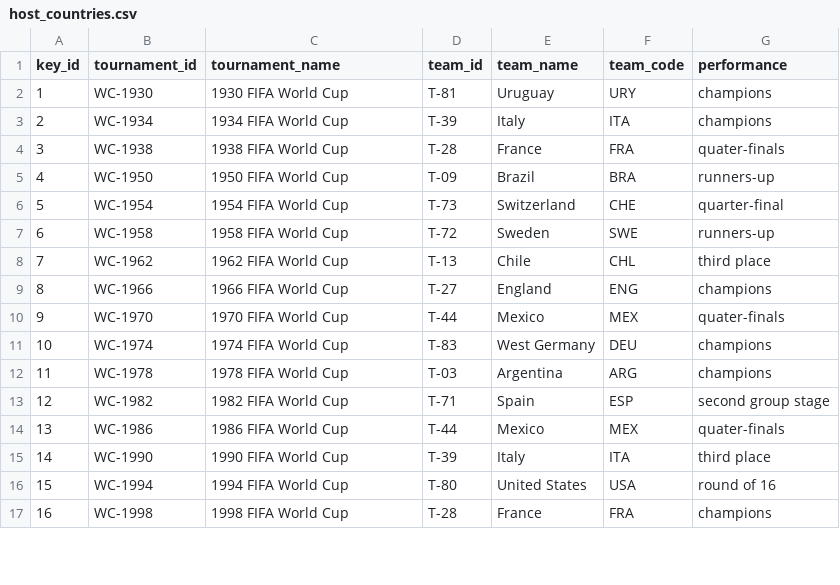
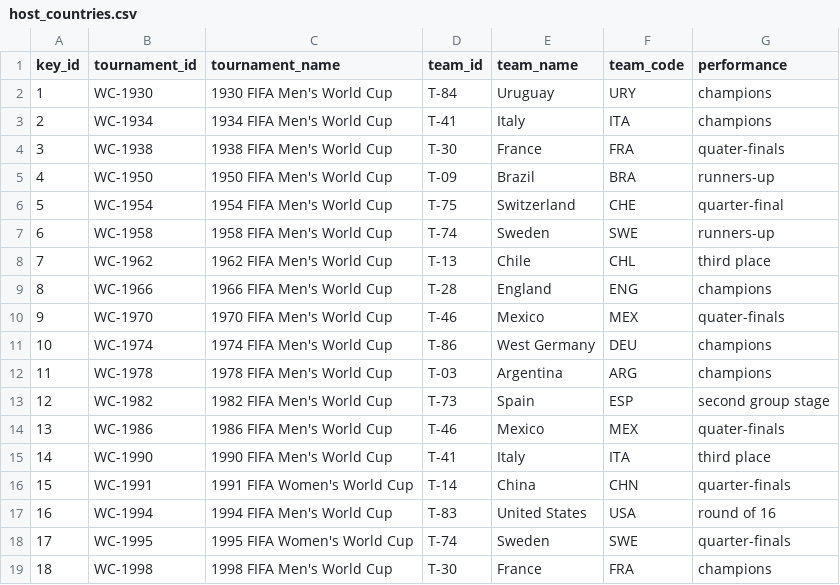
Before and after one commit to jfjelstul/worldcup, a CSV file: data-csv/host_countries.csv, drawn as a sheet; only a part is shown; addresses are those after the commit; the diff covers the shown part only; the diff names each change by its address in the sheet, - before the commit and + after, or states it on an @@ line.

```diff
--- a/data-csv/host_countries.csv
+++ b/data-csv/host_countries.csv
-C2 (tournament_name): 1930 FIFA World Cup
+C2 (tournament_name): 1930 FIFA Men's World Cup
-D2 (team_id): T-81
+D2 (team_id): T-84
-C3 (tournament_name): 1934 FIFA World Cup
+C3 (tournament_name): 1934 FIFA Men's World Cup
-D3 (team_id): T-39
+D3 (team_id): T-41
-C4 (tournament_name): 1938 FIFA World Cup
+C4 (tournament_name): 1938 FIFA Men's World Cup
-D4 (team_id): T-28
+D4 (team_id): T-30
-C5 (tournament_name): 1950 FIFA World Cup
+C5 (tournament_name): 1950 FIFA Men's World Cup
-C6 (tournament_name): 1954 FIFA World Cup
+C6 (tournament_name): 1954 FIFA Men's World Cup
-D6 (team_id): T-73
+D6 (team_id): T-75
-C7 (tournament_name): 1958 FIFA World Cup
+C7 (tournament_name): 1958 FIFA Men's World Cup
-D7 (team_id): T-72
+D7 (team_id): T-74
-C8 (tournament_name): 1962 FIFA World Cup
+C8 (tournament_name): 1962 FIFA Men's World Cup
-C9 (tournament_name): 1966 FIFA World Cup
+C9 (tournament_name): 1966 FIFA Men's World Cup
-D9 (team_id): T-27
+D9 (team_id): T-28
-C10 (tournament_name): 1970 FIFA World Cup
+C10 (tournament_name): 1970 FIFA Men's World Cup
-D10 (team_id): T-44
+D10 (team_id): T-46
-C11 (tournament_name): 1974 FIFA World Cup
+C11 (tournament_name): 1974 FIFA Men's World Cup
-D11 (team_id): T-83
+D11 (team_id): T-86
-C12 (tournament_name): 1978 FIFA World Cup
+C12 (tournament_name): 1978 FIFA Men's World Cup
-C13 (tournament_name): 1982 FIFA World Cup
+C13 (tournament_name): 1982 FIFA Men's World Cup
-D13 (team_id): T-71
+D13 (team_id): T-73
-C14 (tournament_name): 1986 FIFA World Cup
+C14 (tournament_name): 1986 FIFA Men's World Cup
-D14 (team_id): T-44
+D14 (team_id): T-46
-C15 (tournament_name): 1990 FIFA World Cup
+C15 (tournament_name): 1990 FIFA Men's World Cup
-D15 (team_id): T-39
+D15 (team_id): T-41
+row 16: 15 | WC-1991 | 1991 FIFA Women's World Cup | T-14 | China | CHN | quarter-finals
@@ column A (key_id) renumbered from row 17 down @@
-C17 (tournament_name): 1994 FIFA World Cup
+C17 (tournament_name): 1994 FIFA Men's World Cup
-D17 (team_id): T-80
+D17 (team_id): T-83
+row 18: 17 | WC-1995 | 1995 FIFA Women's World Cup | T-74 | Sweden | SWE | quarter-finals
-C19 (tournament_name): 1998 FIFA World Cup
+C19 (tournament_name): 1998 FIFA Men's World Cup
-D19 (team_id): T-28
+D19 (team_id): T-30
```
Also changed, not shown: 6 added rows and 13 edited cells elsewhere in this file, data-csv/groups.csv, data-csv/teams.csv, 22 other files.
